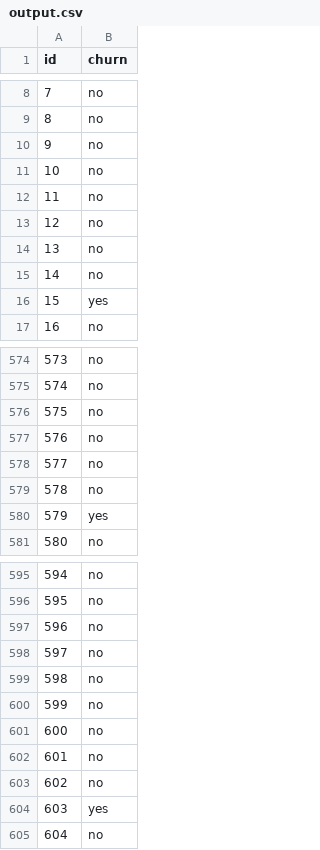
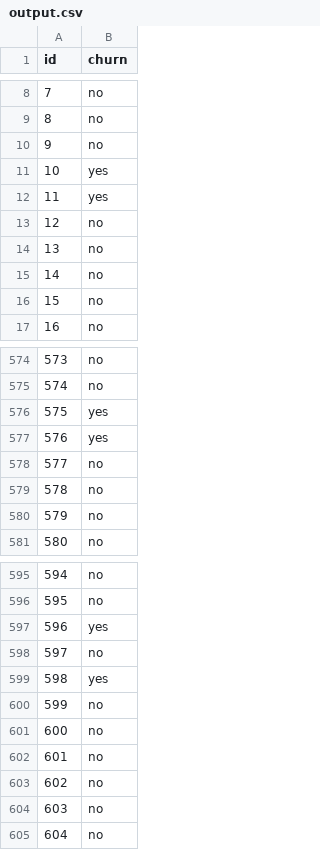
Before and after one commit to hung9988/customer_churn, a CSV file: output.csv, drawn as a sheet; only a part is shown, gaps mark what is left out; the diff covers the shown part only.

```diff
--- a/output.csv
+++ b/output.csv
@@ -10,4 +10,4 @@ id,churn
 9,no
-10,no
-11,no
+10,yes
+11,yes
 12,no
@@ -15,3 +15,3 @@ id,churn
 14,no
-15,yes
+15,no
 16,no
@@ -575,7 +575,7 @@ id,churn
 574,no
-575,no
-576,no
+575,yes
+576,yes
 577,no
 578,no
-579,yes
+579,no
 580,no
@@ -596,5 +596,5 @@ id,churn
 595,no
-596,no
+596,yes
 597,no
-598,no
+598,yes
 599,no
@@ -603,3 +603,3 @@ id,churn
 602,no
-603,yes
+603,no
 604,no
```
Also changed, not shown: 54 edited cells elsewhere in this file, 2 other files.
